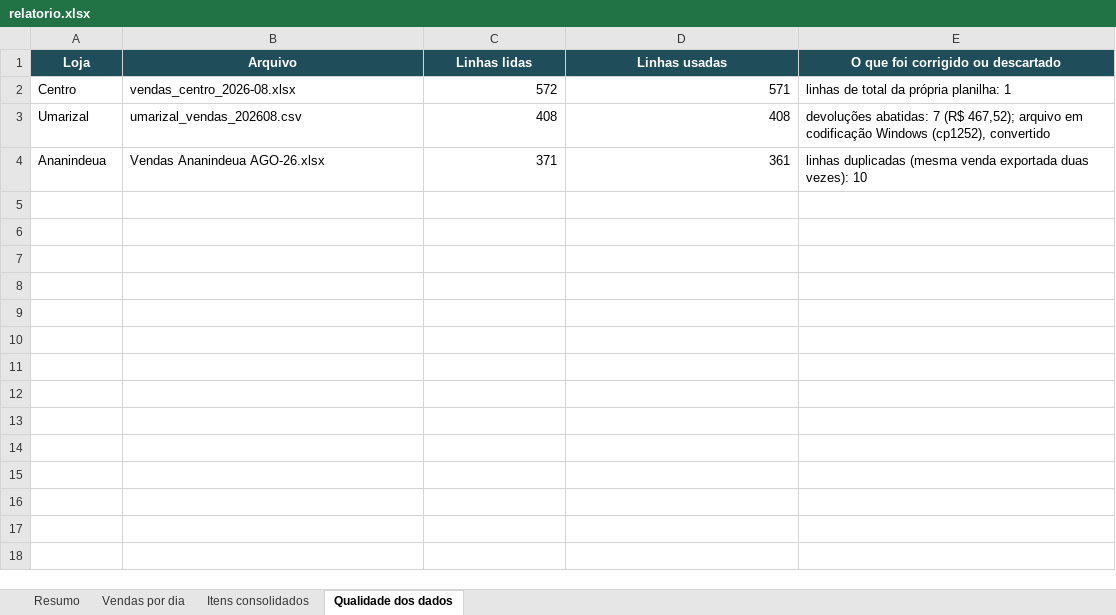
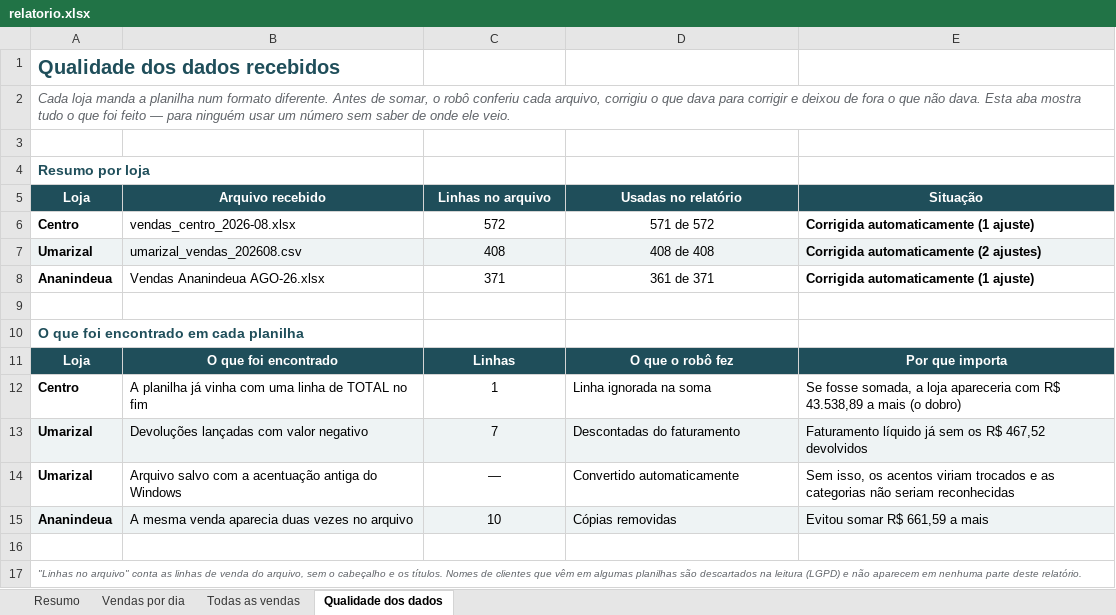
Before and after one commit to jvtdemiranda/automacao-relatorio-vendas, an Excel workbook: public/relatorio.xlsx, sheet Qualidade dos dados, drawn as a sheet; values as stored, in another font and other column widths than the file's, no borders; addresses are those after the commit; the diff names each change by its address in the sheet, - before the commit and + after, or states it on an @@ line.

```diff
--- a/public/relatorio.xlsx (sheet Qualidade dos dados)
+++ b/public/relatorio.xlsx (sheet Qualidade dos dados)
-sheet tab: Itens consolidados
+sheet tab: Todas as vendas
+row 1: Qualidade dos dados recebidos
+row 2: Cada loja manda a planilha num formato diferente. Antes de somar, o robô conferiu cada arquivo, corrigiu o que dava para corrigir e deixou de fora o que não dava. Esta aba mostra tudo o que foi feito — para ninguém usar um número sem saber de onde ele veio.
+row 3: (empty)
+row 4: Resumo por loja
-B5: Arquivo
+B5: Arquivo recebido
-C5: Linhas lidas
+C5: Linhas no arquivo
-D5: Linhas usadas
+D5: Usadas no relatório
-E5: O que foi corrigido ou descartado
+E5: Situação
-A6:A8 bold: off
+A6:A8 bold: on
-C6:D8 alignment: right
+C6:D8 alignment: center
-D6 (Usadas no relatório): 571
+D6 (Usadas no relatório): 571 de 572
-E6 (Situação): linhas de total da própria planilha: 1
+E6 (Situação): Corrigida automaticamente (1 ajuste)
-E6:E8 bold: off
+E6:E8 bold: on
-A7:E7 fill: none
+A7:E7 fill: #EEF3F4
-D7 (Usadas no relatório): 408
+D7 (Usadas no relatório): 408 de 408
-E7 (Situação): devoluções abatidas: 7 (R$ 467,52); arquivo em codificação Windows (cp1252), convertido
+E7 (Situação): Corrigida automaticamente (2 ajustes)
-D8 (Usadas no relatório): 361
+D8 (Usadas no relatório): 361 de 371
-E8 (Situação): linhas duplicadas (mesma venda exportada duas vezes): 10
+E8 (Situação): Corrigida automaticamente (1 ajuste)
+row 9: (empty)
+row 10: O que foi encontrado em cada planilha
+row 11: Loja | O que foi encontrado | Linhas | O que o robô fez | Por que importa
+row 12: Centro | A planilha já vinha com uma linha de TOTAL no fim | 1 | Linha ignorada na soma | Se fosse somada, a loja apareceria com R$ 43.538,89 a mais (o dobro)
+row 13: Umarizal | Devoluções lançadas com valor negativo | 7 | Descontadas do faturamento | Faturamento líquido já sem os R$ 467,52 devolvidos
+row 14: Umarizal | Arquivo salvo com a acentuação antiga do Windows | — | Convertido automaticamente | Sem isso, os acentos viriam trocados e as categorias não seriam reconhecidas
+row 15: Ananindeua | A mesma venda aparecia duas vezes no arquivo | 10 | Cópias removidas | Evitou somar R$ 661,59 a mais
+row 16: (empty)
+row 17: "Linhas no arquivo" conta as linhas de venda do arquivo, sem o cabeçalho e os títulos. Nomes de clientes que vêm em algumas planilhas são descartados na leitura (LGPD) e não aparecem em nenhuma parte deste relatório.
```
Also changed, not shown: sheet Resumo, sheet Vendas por dia, sheet Todas as vendas, charts or pictures, saida/2026-07/relatorio.xlsx, saida/2026-08/relatorio.xlsx, 7 other files.
